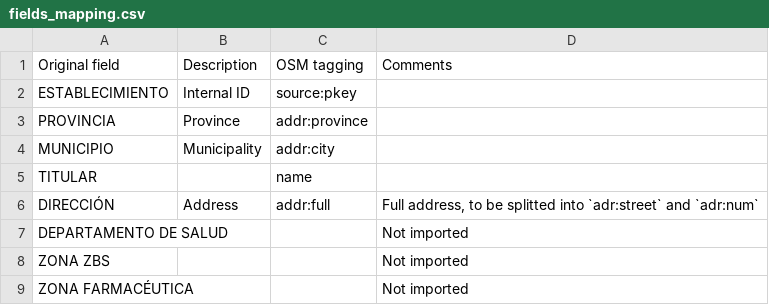
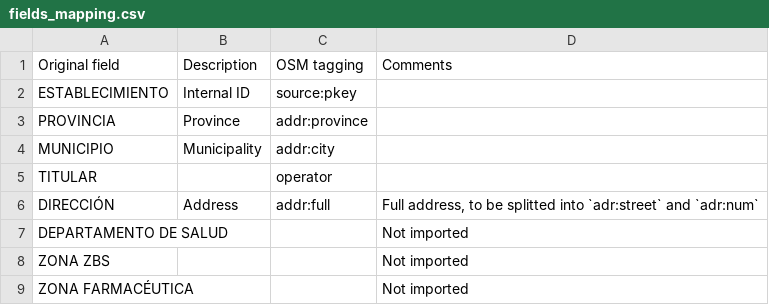
Before and after one commit to ccamara/osm_imports_preparations, a CSV file: imports/2020_03_pharmacies_cvalenciana/fields_mapping.csv, drawn as a sheet.

Commit message:
Pharmacies' import.

```diff
--- a/imports/2020_03_pharmacies_cvalenciana/fields_mapping.csv
+++ b/imports/2020_03_pharmacies_cvalenciana/fields_mapping.csv
@@ -4,3 +4,3 @@ PROVINCIA,Province,addr:province,
 MUNICIPIO,Municipality,addr:city,
-TITULAR,,name,
+TITULAR,,operator,
 DIRECCIÓN,Address,addr:full,"Full address, to be splitted into `adr:street` and `adr:num`"
```
Also changed, not shown: 4 other files.
